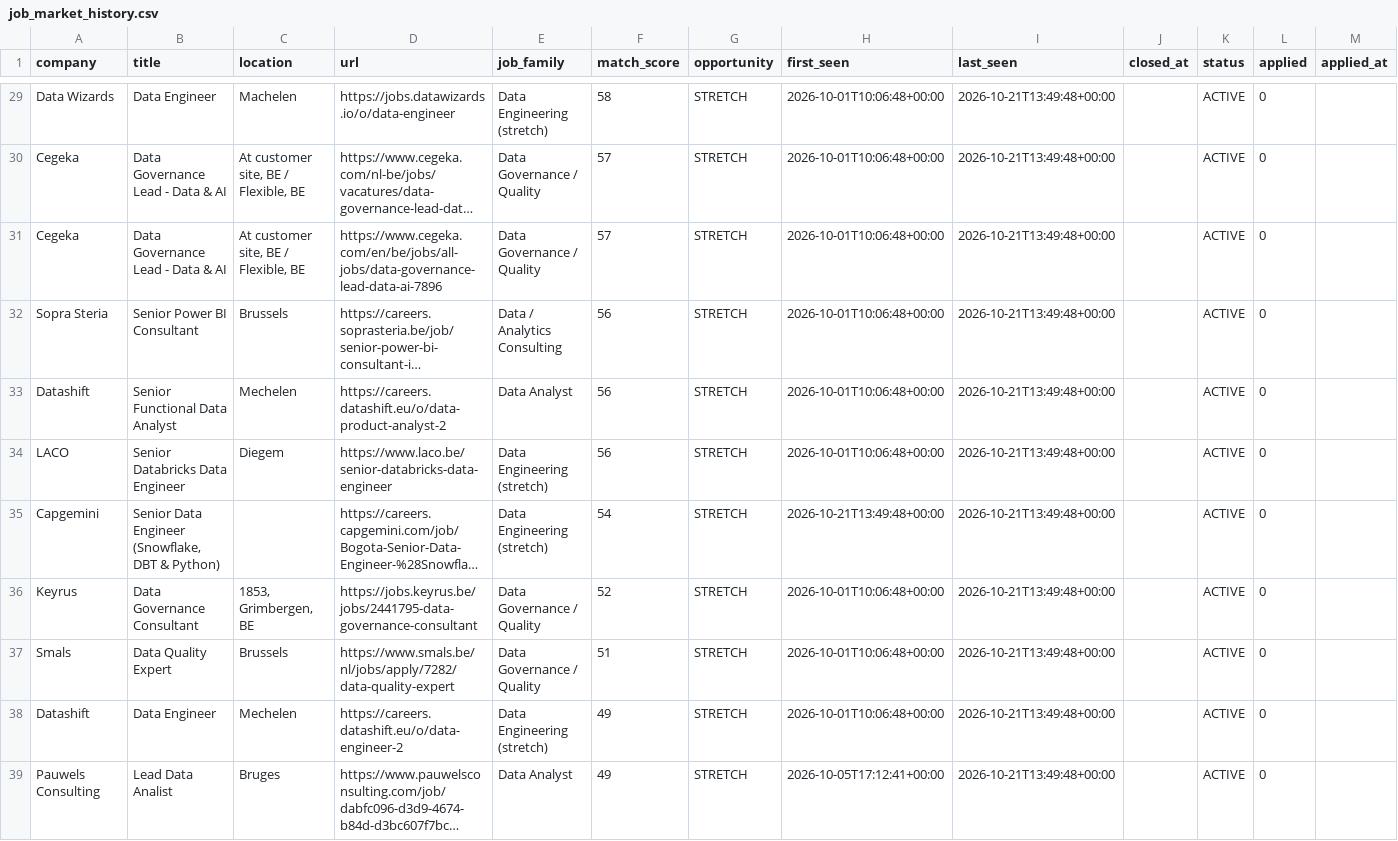
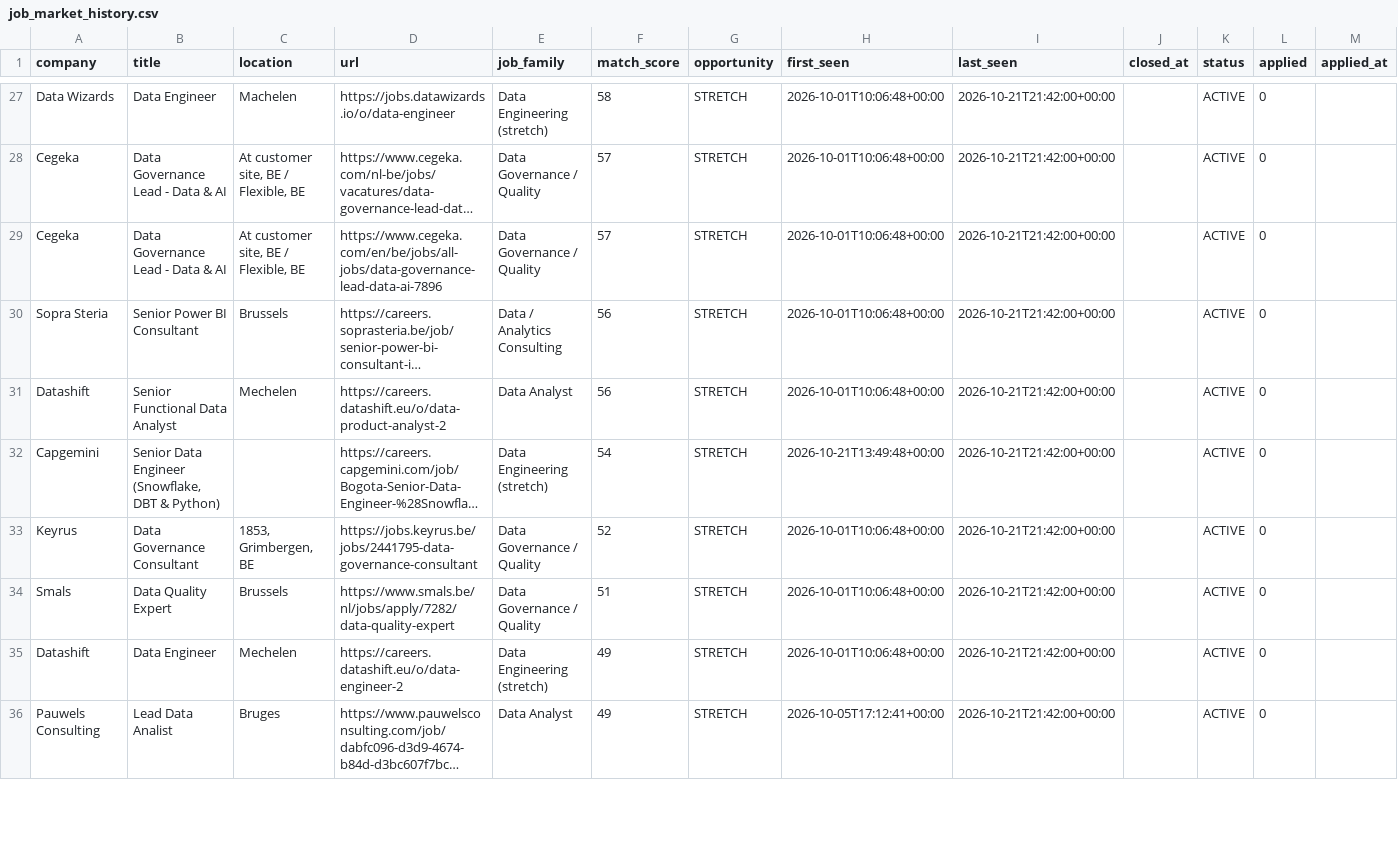
Before and after one commit to Hamza-Toulni/jobscraper, a CSV file: V6.1/job_market_history.csv, drawn as a sheet; only a part is shown, gaps mark what is left out; long unchanged cells end in …; removed rows and columns are numbered as before the commit, all else as after; rows hold the shown columns only; the diff covers the shown part only; the diff names each change by its address in the sheet, - before the commit and + after, or states it on an @@ line.

```diff
--- a/V6.1/job_market_history.csv
+++ b/V6.1/job_market_history.csv
-I27:I31 (last_seen): 2026-10-21T13:49:48+00:00
+I27:I31 (last_seen): 2026-10-21T21:42:00+00:00
-row 34: LACO | Senior Databricks Data Engineer | Diegem | https://www.laco.be/senior-databricks-data-engineer | Data Engineering (stretch) | 56 | STRETCH | 2026-10-01T10:06:48+00:00 | 2026-10-21T13:49:48+00:00 |  | ACTIVE | 0
-I32:I36 (last_seen): 2026-10-21T13:49:48+00:00
+I32:I36 (last_seen): 2026-10-21T21:42:00+00:00
```
Also changed, not shown: 3 added rows, 2 removed rows and 28 edited cells elsewhere in this file, 2 other files.
